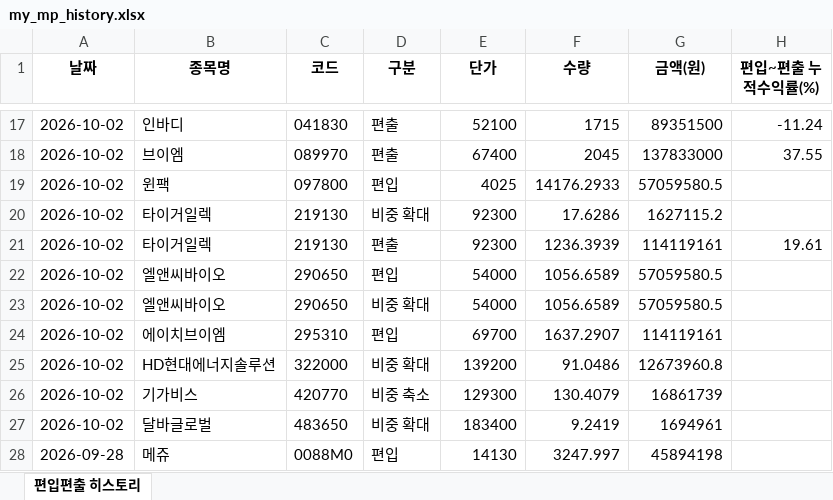
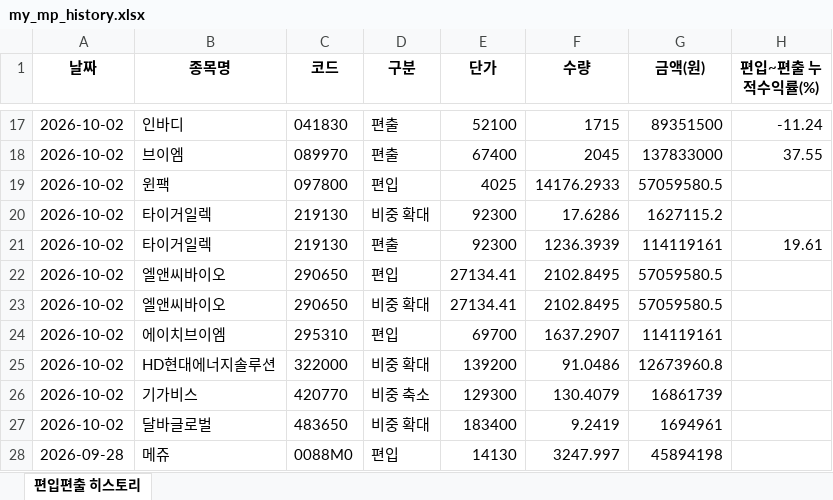
Before and after one commit to joonhakkim/liquidity-dashboard, an Excel workbook: docs/downloads/my_mp_history.xlsx, sheet 편입편출 히스토리, drawn as a sheet; only a part is shown, gaps mark what is left out; values as stored, in another font and other column widths than the file's, no borders; the diff names each change by its address in the sheet, - before the commit and + after, or states it on an @@ line.

```diff
--- a/docs/downloads/my_mp_history.xlsx (sheet 편입편출 히스토리)
+++ b/docs/downloads/my_mp_history.xlsx (sheet 편입편출 히스토리)
-E22:E23 (단가): 54000
+E22:E23 (단가): 27134.41
-F22:F23 (수량): 1056.6589
+F22:F23 (수량): 2102.8495
```
Also changed, not shown: docs/downloads/kosdaq_long_short_index_history.xlsx, docs/downloads/mingu_mp_history.xlsx, 13 other files.
